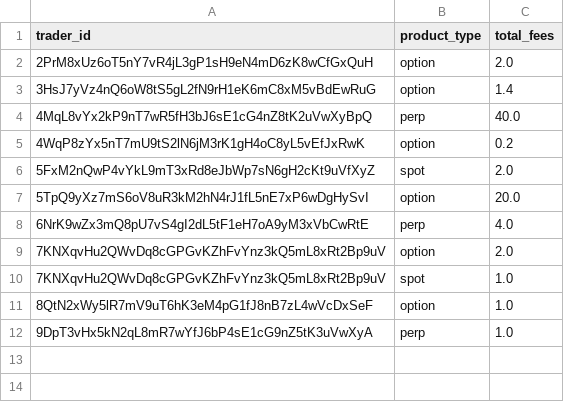
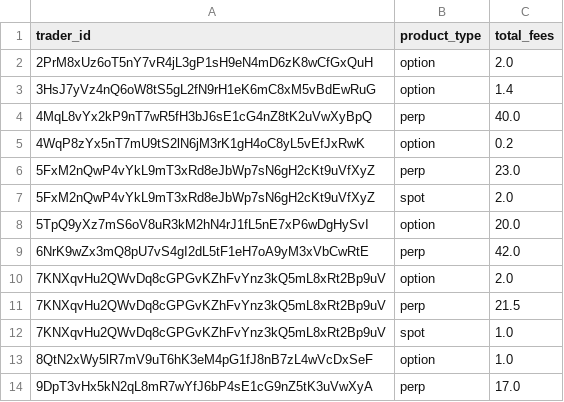
Before and after one commit to FirstBML/Deriverse-Trading-System-Analysis, a CSV file: deriverse-data-puller/data/analytics_output/fees_breakdown.csv, drawn as a sheet; addresses are those after the commit; the diff names each change by its address in the sheet, - before the commit and + after, or states it on an @@ line.

```diff
--- a/deriverse-data-puller/data/analytics_output/fees_breakdown.csv
+++ b/deriverse-data-puller/data/analytics_output/fees_breakdown.csv
+row 6: 5FxM2nQwP4vYkL9mT3xRd8eJbWp7sN6gH2cKt9uVfXyZ | perp | 23.0
-C9 (total_fees): 4.0
+C9 (total_fees): 42.0
+row 11: 7KNXqvHu2QWvDq8cGPGvKZhFvYnz3kQ5mL8xRt2Bp9uV | perp | 21.5
-C14 (total_fees): 1.0
+C14 (total_fees): 17.0
```
Also changed, not shown: deriverse-data-puller/data/analytics_output/directional_bias.csv, deriverse-data-puller/data/analytics_output/greeks_exposure.csv, 14 other files.
